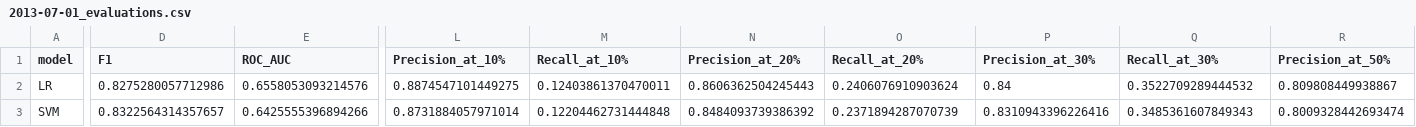
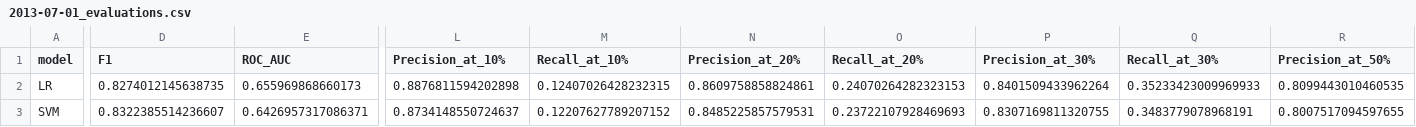
Before and after one commit to capp-machine-learning/DonorsChoose-machine-learning, a CSV file: evaluations/2013-07-01_evaluations.csv, drawn as a sheet; only a part is shown, gaps mark what is left out; the diff covers the shown part only; the diff names each change by its address in the sheet, - before the commit and + after, or states it on an @@ line.

```diff
--- a/evaluations/2013-07-01_evaluations.csv
+++ b/evaluations/2013-07-01_evaluations.csv
-D2 (F1): 0.8275280057712986
+D2 (F1): 0.8274012145638735
-E2 (ROC_AUC): 0.6558053093214576
+E2 (ROC_AUC): 0.655969868660173
-L2 (Precision_at_10%): 0.8874547101449275
+L2 (Precision_at_10%): 0.8876811594202898
-M2 (Recall_at_10%): 0.12403861370470011
+M2 (Recall_at_10%): 0.12407026428232315
-N2 (Precision_at_20%): 0.8606362504245443
+N2 (Precision_at_20%): 0.8609758858824861
-O2 (Recall_at_20%): 0.2406076910903624
+O2 (Recall_at_20%): 0.24070264282323153
-P2 (Precision_at_30%): 0.84
+P2 (Precision_at_30%): 0.8401509433962264
-Q2 (Recall_at_30%): 0.3522709289444532
+Q2 (Recall_at_30%): 0.35233423009969933
-R2 (Precision_at_50%): 0.809808449938867
+R2 (Precision_at_50%): 0.8099443010460535
-D3 (F1): 0.8322564314357657
+D3 (F1): 0.8322385514236607
-E3 (ROC_AUC): 0.6425555396894266
+E3 (ROC_AUC): 0.6426957317086371
-L3 (Precision_at_10%): 0.8731884057971014
+L3 (Precision_at_10%): 0.8734148550724637
-M3 (Recall_at_10%): 0.12204462731444848
+M3 (Recall_at_10%): 0.12207627789207152
-N3 (Precision_at_20%): 0.8484093739386392
+N3 (Precision_at_20%): 0.8485225857579531
-O3 (Recall_at_20%): 0.2371894287070739
+O3 (Recall_at_20%): 0.23722107928469693
-P3 (Precision_at_30%): 0.8310943396226416
+P3 (Precision_at_30%): 0.8307169811320755
-Q3 (Recall_at_30%): 0.3485361607849343
+Q3 (Recall_at_30%): 0.3483779078968191
-R3 (Precision_at_50%): 0.8009328442693474
+R3 (Precision_at_50%): 0.8007517094597655
```
Also changed, not shown: 1 added row, 1 removed row and 61 edited cells elsewhere in this file, evaluations/2013-01-01_evaluations.csv, 2 other files.
